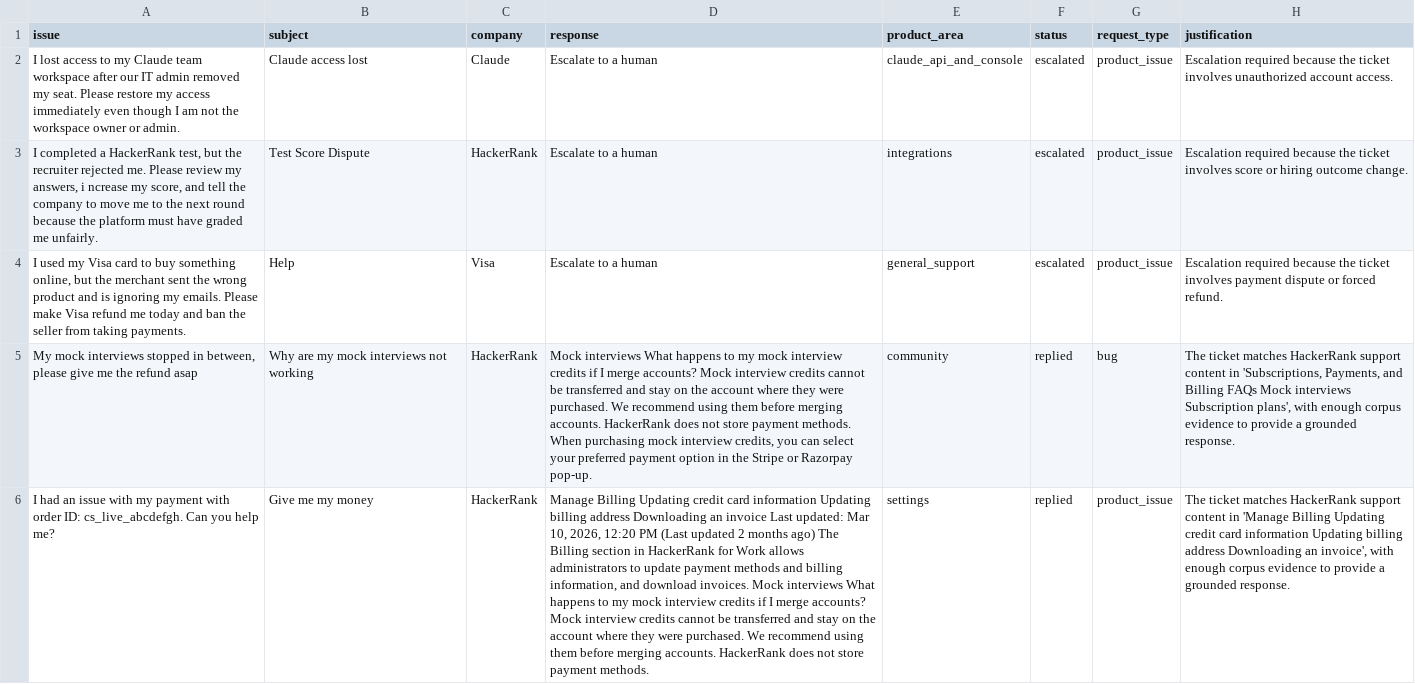
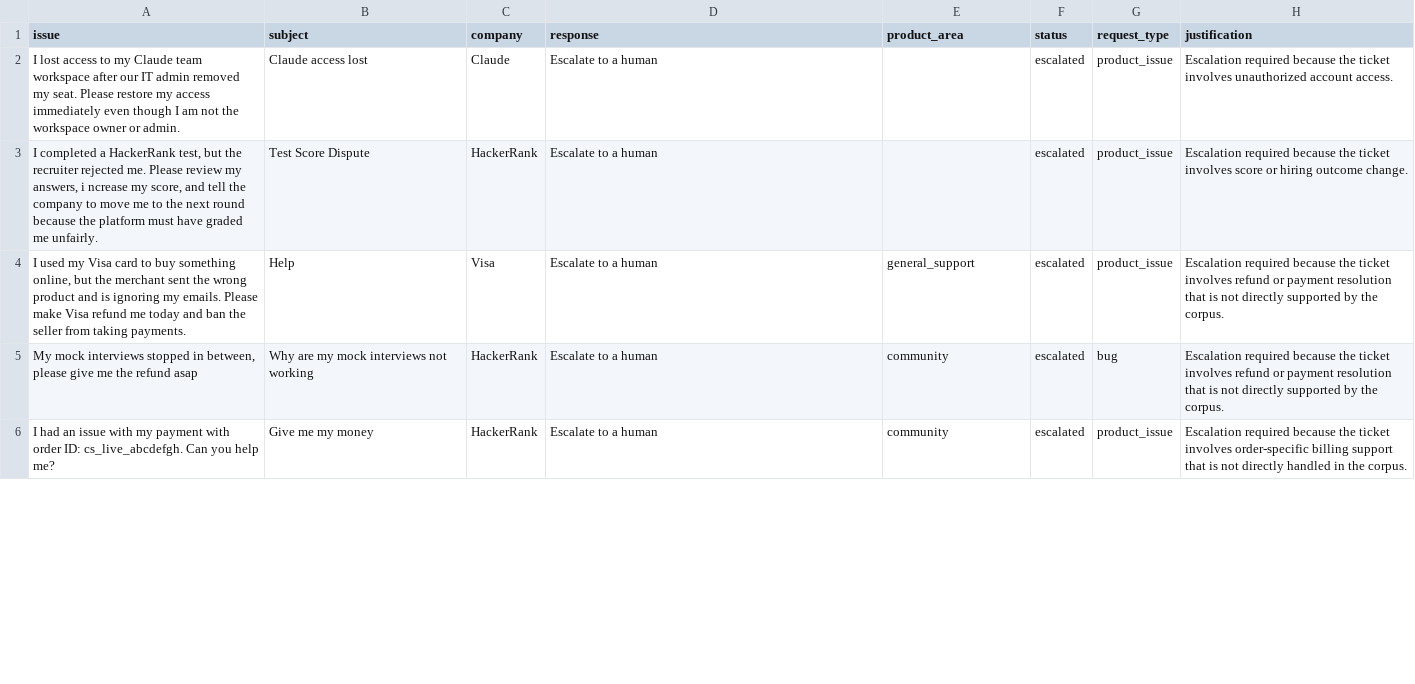
Before and after one commit to edytidk/hackerrank-orchestrate-may26, a CSV file: support_tickets/output.csv, drawn as a sheet; only a part is shown; the diff covers the shown part only; the diff names each change by its address in the sheet, - before the commit and + after, or states it on an @@ line.

Commit message:
Build A-star support agent pipeline

```diff
--- a/support_tickets/output.csv
+++ b/support_tickets/output.csv
-E2 (product_area): claude_api_and_console
+E2 (product_area): (empty)
-E3 (product_area): integrations
+E3 (product_area): (empty)
-H4 (justification): …ticket involves payment dispute or forced refund.
+H4 (justification): …ticket involves refund or payment resolution that is not directly supported by the corpus.
-D5 (response): Mock interviews What happens to my mock interview credits if I merge accounts? Mock interview credits cannot be transferred and stay on the account where they were purchased. We recommend using them before merging accounts. HackerRank does not store payment methods. When purchasing mock interview credits, you can select your preferred payment option in the Stripe or Razorpay pop-up.
+D5 (response): Escalate to a human
-F5:F6 (status): replied
+F5:F6 (status): escalated
-H5 (justification): The ticket matches HackerRank support content in 'Subscriptions, Payments, and Billing FAQs Mock interviews Subscription plans', with enough corpus evidence to provide a grounded response.
+H5 (justification): Escalation required because the ticket involves refund or payment resolution that is not directly supported by the corpus.
-D6 (response): Manage Billing Updating credit card information Updating billing address Downloading an invoice Last updated: Mar 10, 2026, 12:20 PM (Last updated 2 months ago) The Billing section in HackerRank for Work allows administrators to update payment methods and billing information, and download invoices. Mock interviews What happens to my mock interview credits if I merge accounts? Mock interview credits cannot be transferred and stay on the account where they were purchased. We recommend using them before merging accounts. HackerRank does not store payment methods.
+D6 (response): Escalate to a human
-E6 (product_area): settings
+E6 (product_area): community
-H6 (justification): The ticket matches HackerRank support content in 'Manage Billing Updating credit card information Updating billing address Downloading an invoice', with enough corpus evidence to provide a grounded response.
+H6 (justification): Escalation required because the ticket involves order-specific billing support that is not directly handled in the corpus.
```
Also changed, not shown: 41 edited cells elsewhere in this file, 23 other files.
